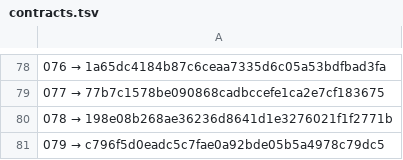
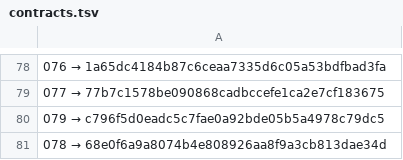
Before and after one commit to a3ka/dev-harness, a TSV file: registry/contracts.tsv, drawn as a sheet; only a part is shown, gaps mark what is left out.

Commit message:
freeze: registry 078 → 68e0f6a9a8074b4e808926aa8f9a3cb813dae34d

```diff
--- a/registry/contracts.tsv
+++ b/registry/contracts.tsv
@@ -79,3 +79,3 @@
 077 → 77b7c1578be090868cadbccefe1ca2e7cf183675
-078 → 198e08b268ae36236d8641d1e3276021f1f2771b
 079 → c796f5d0eadc5c7fae0a92bde05b5a4978c79dc5
+078 → 68e0f6a9a8074b4e808926aa8f9a3cb813dae34d
```
